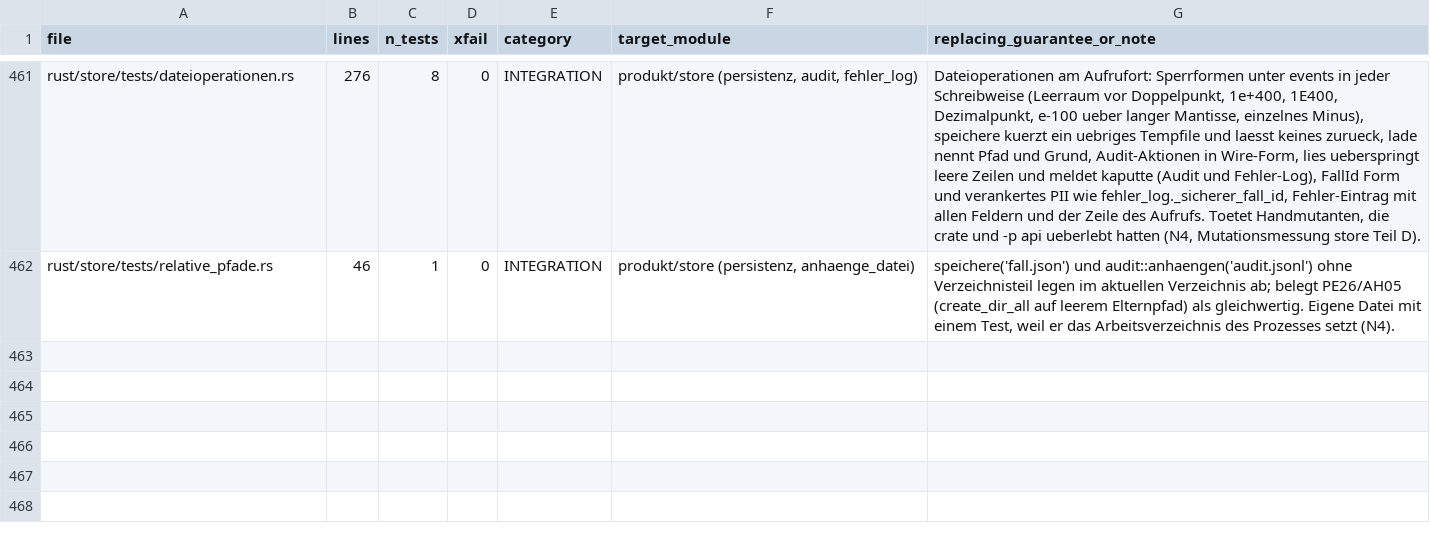
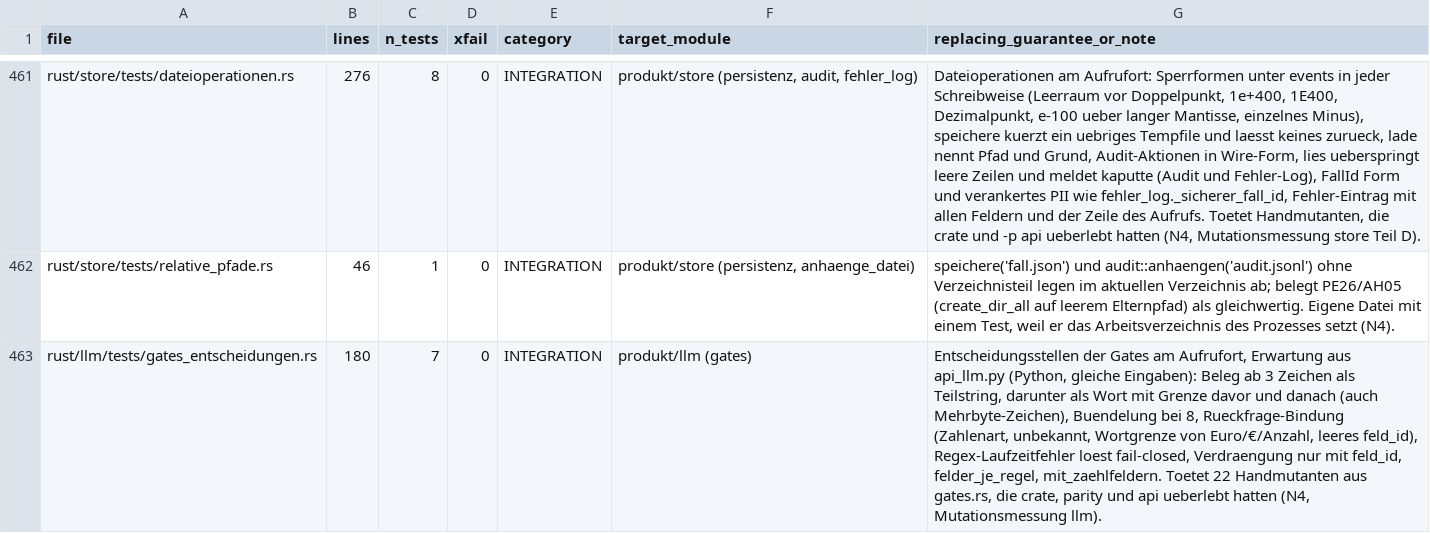
Before and after one commit to juliuswiener/taxgraph, a TSV file: rust/TESTMAP.tsv, drawn as a sheet; only a part is shown, gaps mark what is left out; the diff names each change by its address in the sheet, - before the commit and + after, or states it on an @@ line.

Commit message:
test(llm): gates.rs, 22 Handmutanten von crate, parity und api ueberlebt, jetzt rot (N4)
Mutationsmessung rust/llm, Teil gates (55 Mutanten): 22 ueberlebten (GT25 als TIMEOUT).
7 neue Tests in rust/llm/tests/gates_entscheidungen.rs, Erwartung aus api_llm.py:
Beleg ab 3 Zeichen/Wortgrenze (auch Mehrbyte), Buendelung bei 8, Rueckfrage-Bindung
(Zahlenart, unbekannt, Euro/€/Anzahl-Wortgrenzen, leeres feld_id), Regex-Laufzeitfehler
loest fail-closed (ab ca. 1 Mio. Zeichen), Verdraengung, felder_je_regel, mit_zaehlfeldern.
GT01/02/04/05/09/11/12/13/16/17/20/21/23/24/25/28/29/30/34/35/48/50 rot.

```diff
--- a/rust/TESTMAP.tsv
+++ b/rust/TESTMAP.tsv
+row 463: rust/llm/tests/gates_entscheidungen.rs | 180 | 7 | 0 | INTEGRATION | produkt/llm (gates) | Entscheidungsstellen der Gates am Aufrufort, Erwartung aus api_llm.py (Python, gleiche Eingaben): Beleg ab 3 Zeichen als Teilstring, darunter als Wort mit Grenze davor und danach (auch Mehrbyte-Zeichen), Buendelung bei 8, Rueckfrage-Bindung (Zahlenart, unbekannt, Wortgrenze von Euro/€/Anzahl, leeres feld_id), Regex-Laufzeitfehler loest fail-closed, Verdraengung nur mit feld_id, felder_je_regel, mit_zaehlfeldern. Toetet 22 Handmutanten aus gates.rs, die crate, parity und api ueberlebt hatten (N4, Mutationsmessung llm).
```
Also changed, not shown: 1 other file.
